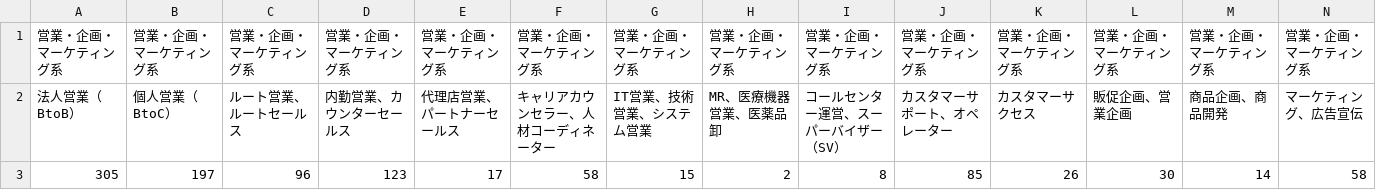
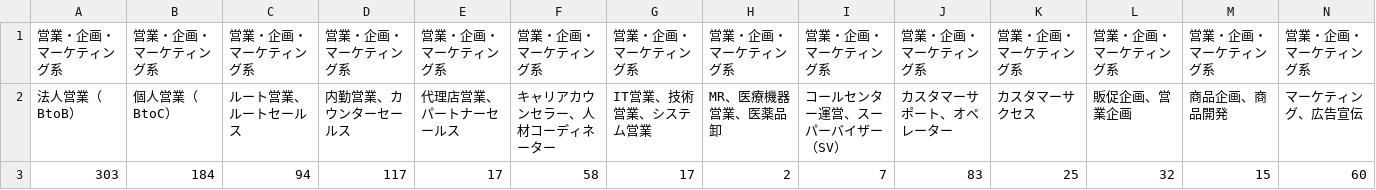
Before and after one commit to pacchi48/job_count_scraping, a CSV file: data/onnna.csv, drawn as a sheet; only a part is shown; removed rows and columns are numbered as before the commit, all else as after; rows hold the shown columns only; the diff names each change by its address in the sheet, - before the commit and + after, or states it on an @@ line.

```diff
--- a/data/onnna.csv
+++ b/data/onnna.csv
-row 3: 305 | 197 | 96 | 123 | 17 | 58 | 15 | 2 | 8 | 85 | 26 | 30 | 14 | 58
+row 3: 303 | 184 | 94 | 117 | 17 | 58 | 17 | 2 | 7 | 83 | 25 | 32 | 15 | 60
```
Also changed, not shown: data/doda.csv, data/en.csv, 3 other files.
